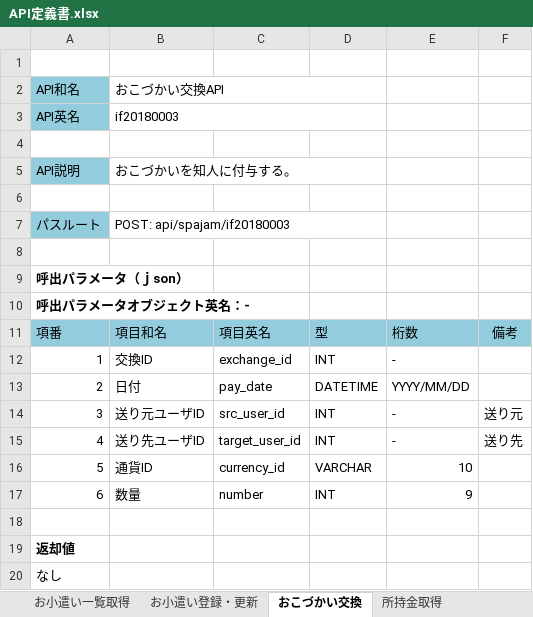
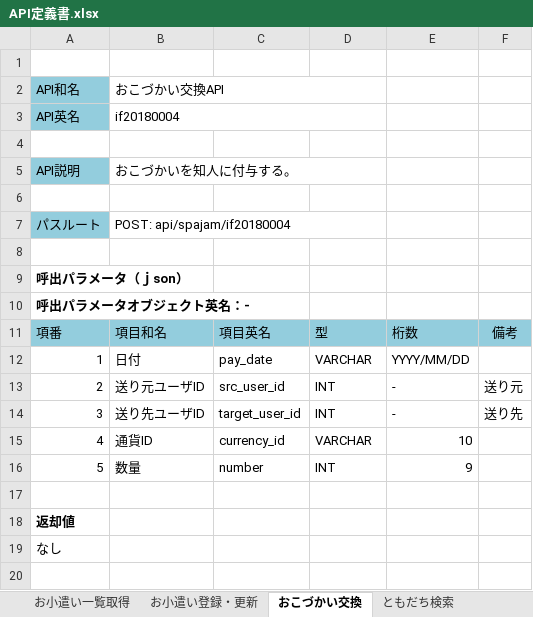
Before and after one commit to TetsujiFurukawa/mobile-app-hackathon2018, an Excel workbook: 01.document/01.設計書/API定義書.xlsx, sheet おこづかい交換, drawn as a sheet; values as stored, in another font and other column widths than the file's, no borders; removed rows and columns are numbered as before the commit, all else as after; the diff names each change by its address in the sheet, - before the commit and + after, or states it on an @@ line.

```diff
--- a/01.document/01.設計書/API定義書.xlsx (sheet おこづかい交換)
+++ b/01.document/01.設計書/API定義書.xlsx (sheet おこづかい交換)
+sheet tab: ともだち検索
-B3: if20180003
+B3: if20180004
-B7: POST: api/spajam/if20180003
+B7: POST: api/spajam/if20180004
-row 12: 1 | 交換ID | exchange_id | INT | -
@@ column A renumbered between rows 12 and 16 @@
-D12: DATETIME
+D12: VARCHAR
```
Also changed, not shown: sheet 所持金取得, sheet お小遣い登録・更新, sheet お小遣い一覧取得, 01.document/01.設計書/DB定義書.xlsx, 11 other files.
